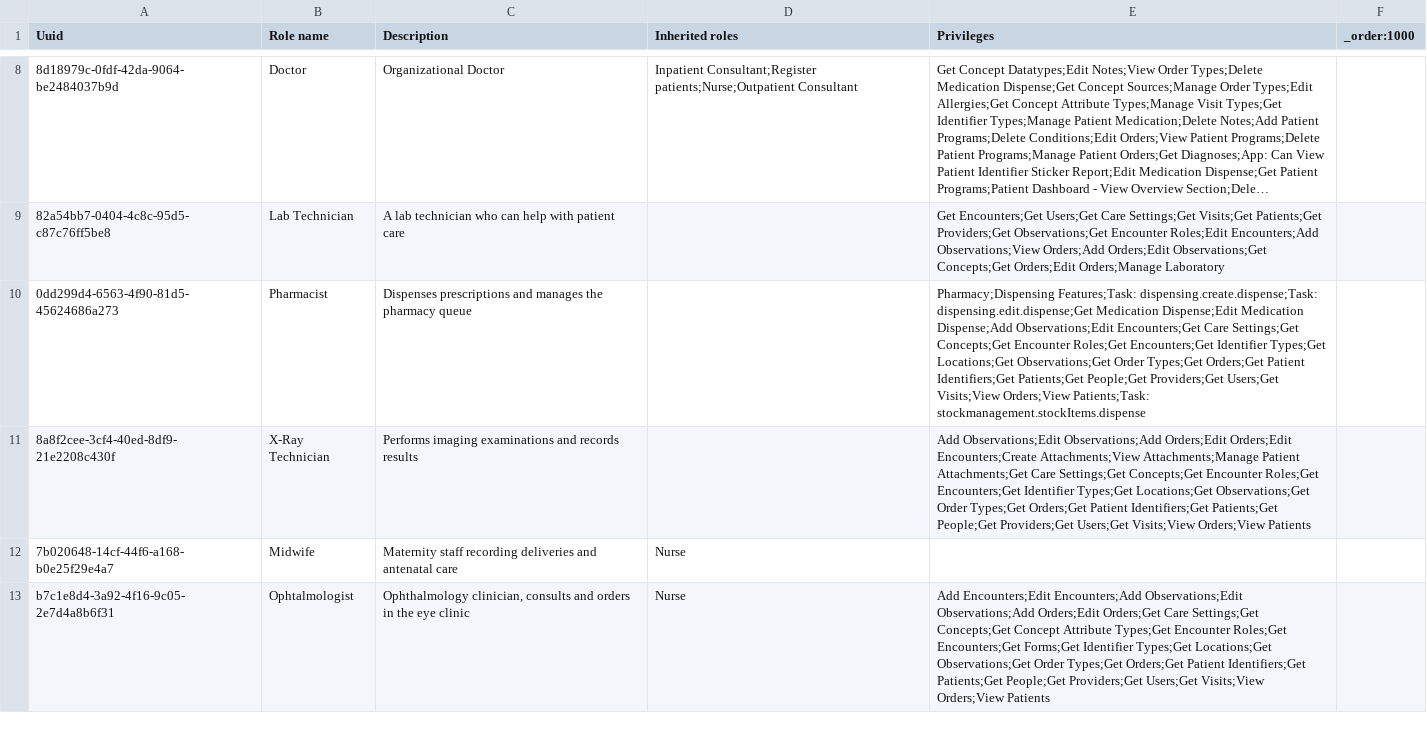
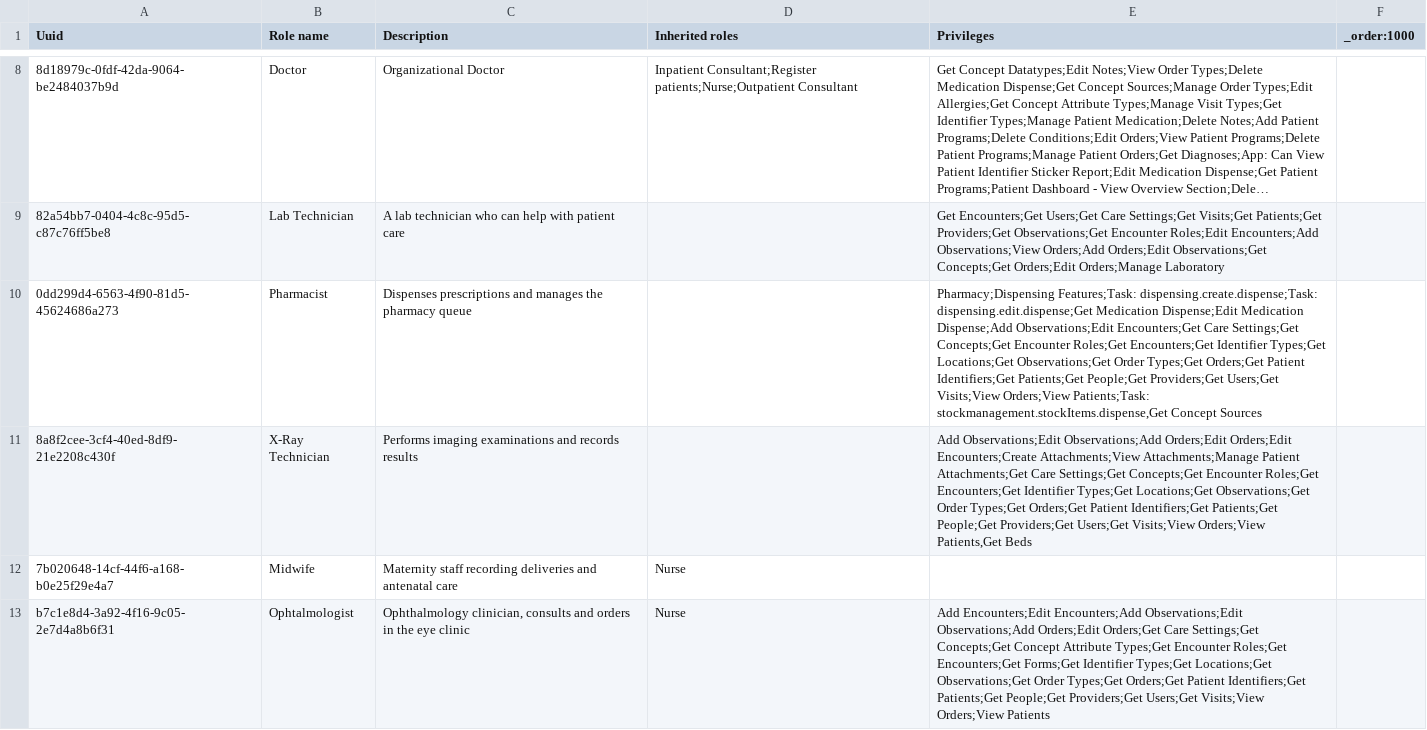
Before and after one commit to MadiroGlobalHealth/UVL-EMR, a CSV file: sites/mugamba/configs/openmrs/initializer_config/roles/roles_mugamba.csv, drawn as a sheet; only a part is shown, gaps mark what is left out; long unchanged cells end in …; the diff names each change by its address in the sheet, - before the commit and + after, or states it on an @@ line.

Commit message:
fix(roles): two privileges the first full browser run found missing
The e2e journey on 2026-09-21 was blocked twice by privileges that the roles
config did not grant:

  Pharmacist        Get Concept Sources   -- dispensing could not load
  X-Ray Technician  Get Beds              -- saving an imaging result failed

Both are read privileges. Both were held only by Doctor and the Privilege Level
roles, so any run performed as an administrator would have passed and shown
nothing -- which is the whole reason the suite signs in as the real role.

Worth noting against pre-flight P3, which checks that every clinical role holds
the privileges its journey needs: it PASSED while both of these were missing.
Its REQUIRED_PRIVILEGES list was written from the journey tables, and the
journey tables describe what each actor does, not every privilege the UI happens
to need to render that screen. The list is being extended in the tooling repo
alongside this.

```diff
--- a/sites/mugamba/configs/openmrs/initializer_config/roles/roles_mugamba.csv
+++ b/sites/mugamba/configs/openmrs/initializer_config/roles/roles_mugamba.csv
-E10 (Privileges): …Orders;View Patients;Task: stockmanagement.stockItems.dispense
+E10 (Privileges): …Orders;View Patients;Task: stockmanagement.stockItems.dispense,Get Concept Sources
-E11 (Privileges): …Visits;View Orders;View Patients
+E11 (Privileges): …Visits;View Orders;View Patients,Get Beds
```
